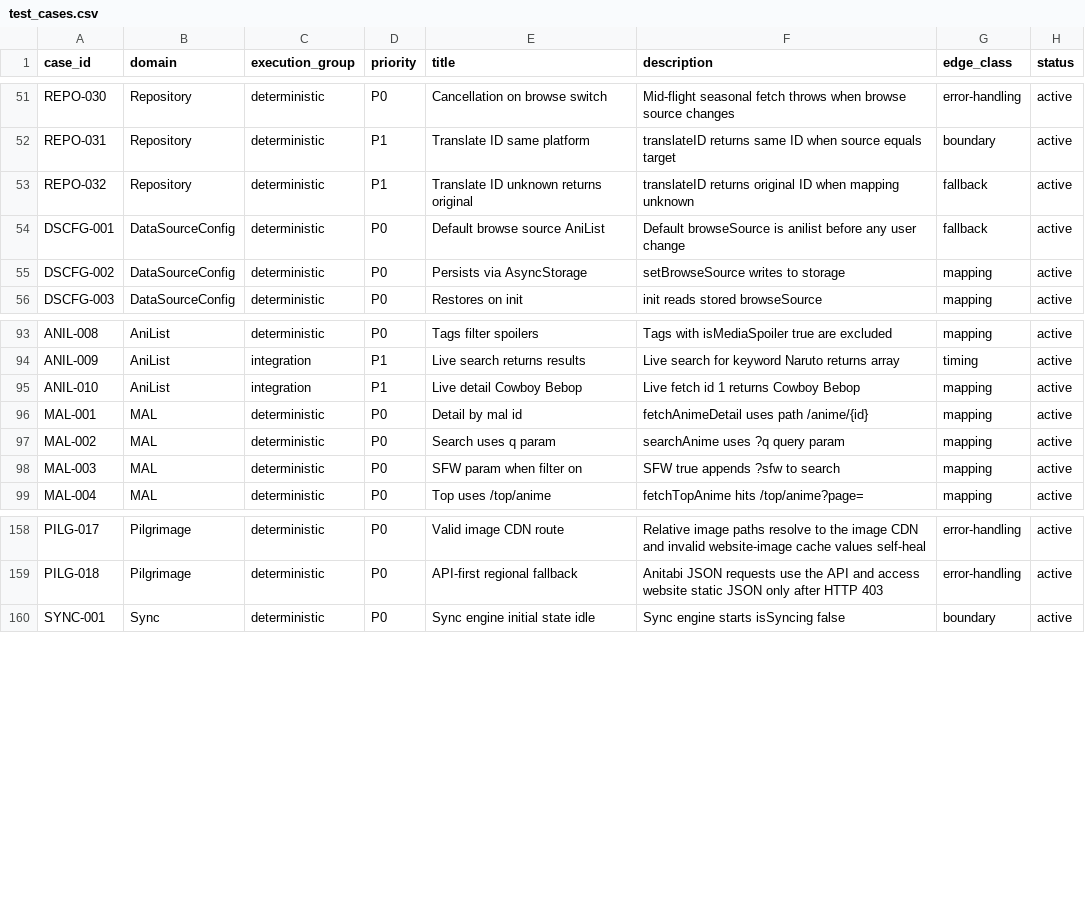
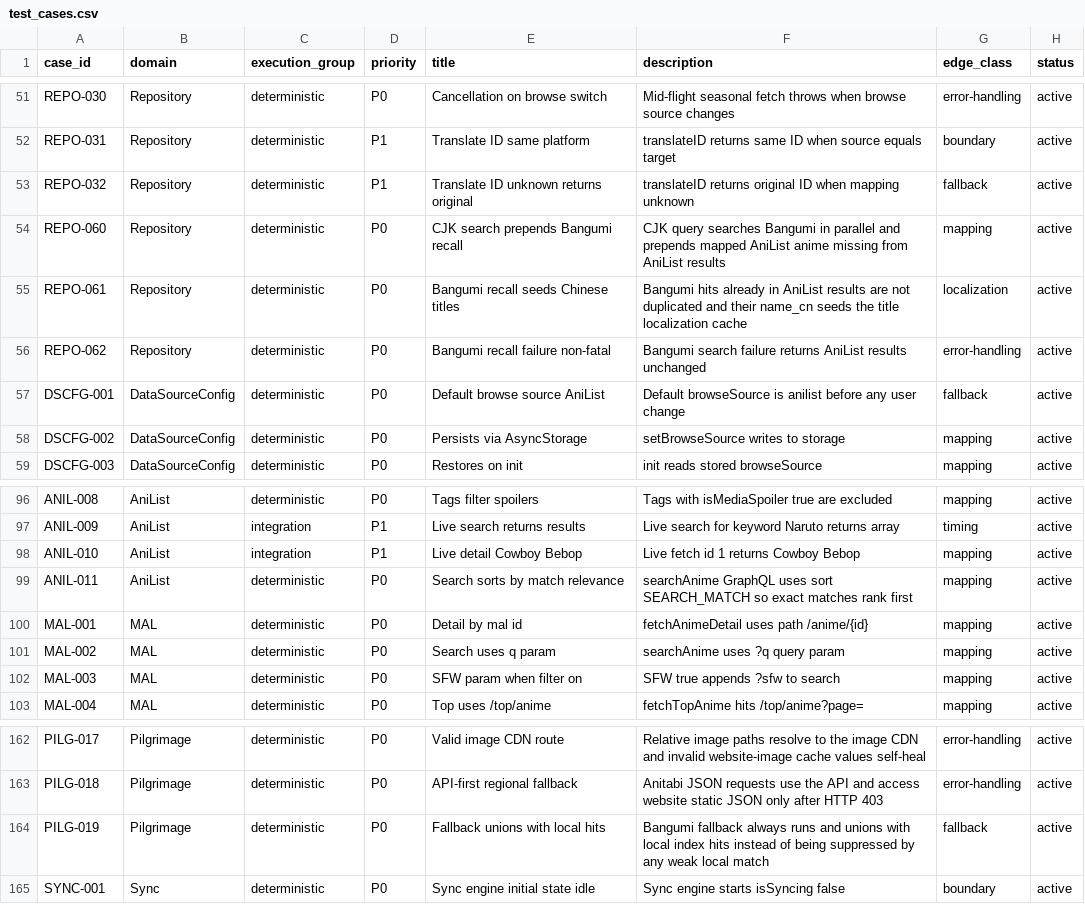
Before and after one commit to Aniseekr/aniseekr, a CSV file: docs/spec/test_cases.csv, drawn as a sheet; only a part is shown, gaps mark what is left out; the diff names each change by its address in the sheet, - before the commit and + after, or states it on an @@ line.

Commit message:
docs(spec): trace ANIL-011, REPO-060..062, PILG-019; record UX overhaul plan
Spec rows + traceability for the search-recall and pilgrimage-union work
(spec:check 170/170), plus the grilled plan doc with resolved decisions,
review outcome, and the deferred Phase 2 (Bangumi-only results need a
source-aware detail route first).

```diff
--- a/docs/spec/test_cases.csv
+++ b/docs/spec/test_cases.csv
+row 54: REPO-060 | Repository | deterministic | P0 | CJK search prepends Bangumi recall | CJK query searches Bangumi in parallel and prepends mapped AniList anime missing from AniList results | mapping | active
+row 55: REPO-061 | Repository | deterministic | P0 | Bangumi recall seeds Chinese titles | Bangumi hits already in AniList results are not duplicated and their name_cn seeds the title localization cache | localization | active
+row 56: REPO-062 | Repository | deterministic | P0 | Bangumi recall failure non-fatal | Bangumi search failure returns AniList results unchanged | error-handling | active
+row 99: ANIL-011 | AniList | deterministic | P0 | Search sorts by match relevance | searchAnime GraphQL uses sort SEARCH_MATCH so exact matches rank first | mapping | active
+row 164: PILG-019 | Pilgrimage | deterministic | P0 | Fallback unions with local hits | Bangumi fallback always runs and unions with local index hits instead of being suppressed by any weak local match | fallback | active
```
Also changed, not shown: docs/spec/test_traceability.csv, 1 other file.
